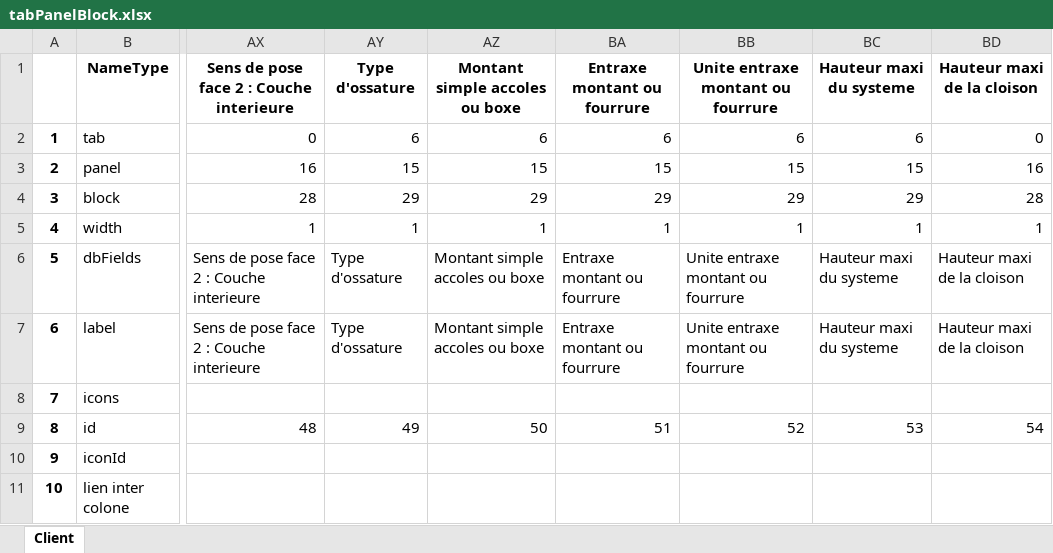
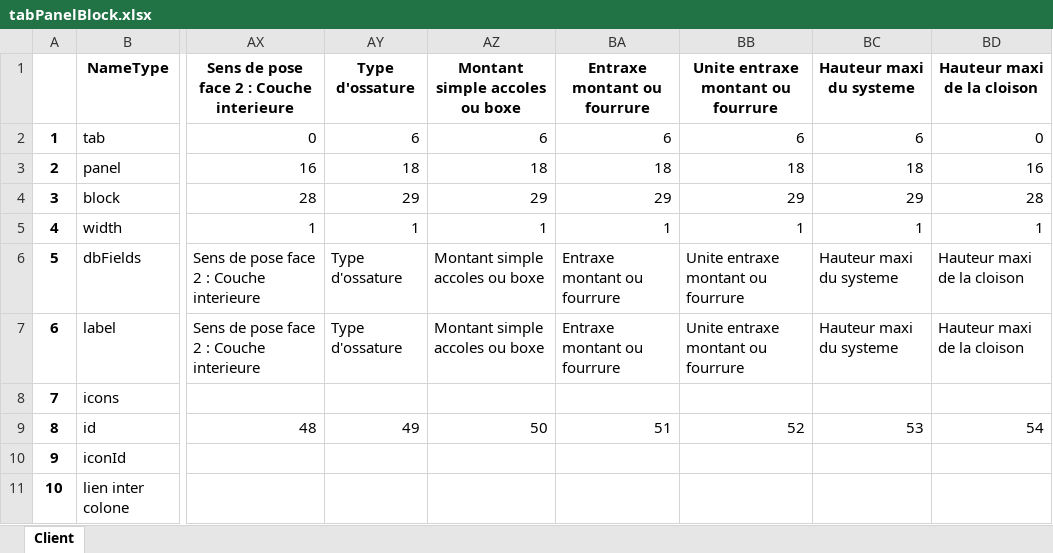
Before and after one commit to mai-nhi/BaseDeDonneesViews, an Excel workbook: tabPanelBlock.xlsx, sheet Client, drawn as a sheet; only a part is shown, gaps mark what is left out; values as stored, in another font and other column widths than the file's, no borders; the diff names each change by its address in the sheet, - before the commit and + after, or states it on an @@ line.

Commit message:
modif tab

```diff
--- a/tabPanelBlock.xlsx (sheet Client)
+++ b/tabPanelBlock.xlsx (sheet Client)
-AY3: 15
+AY3: 18
-AZ3: 15
+AZ3: 18
-BA3: 15
+BA3: 18
-BB3: 15
+BB3: 18
-BC3: 15
+BC3: 18
```
